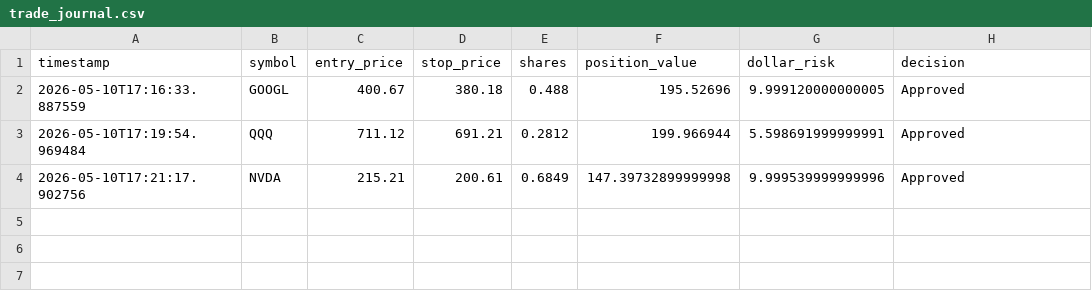
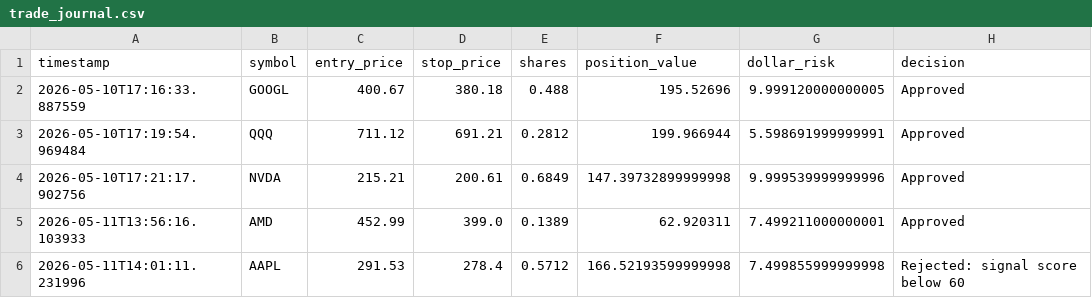
Before and after one commit to Spursfaninwa/Apex-Trading-Bot, a CSV file: logs/trade_journal.csv, drawn as a sheet.

```diff
--- a/logs/trade_journal.csv
+++ b/logs/trade_journal.csv
@@ -4 +4,3 @@ timestamp,symbol,entry_price,stop_price,shares,position_value,dollar_risk,decisi
 2026-05-10T17:21:17.902756,NVDA,215.21,200.61,0.6849,147.39732899999998,9.999539999999996,Approved
+2026-05-11T13:56:16.103933,AMD,452.99,399.0,0.1389,62.920311,7.499211000000001,Approved
+2026-05-11T14:01:11.231996,AAPL,291.53,278.4,0.5712,166.52193599999998,7.499855999999998,Rejected: signal score below 60
```
Also changed, not shown: logs/signal_memory.csv, 2 other files.
